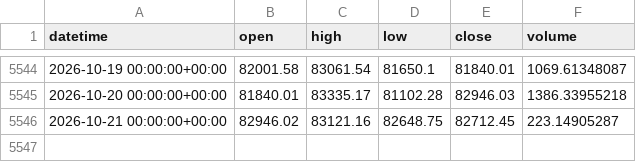
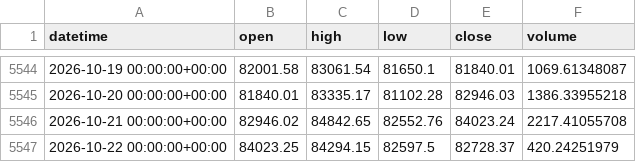
Before and after one commit to Polv89/bitstamp-btceur-minute-data, a CSV file: data/updates/btcusd_bitstamp_daily.csv, drawn as a sheet; only a part is shown, gaps mark what is left out.

```diff
--- a/data/updates/btcusd_bitstamp_daily.csv
+++ b/data/updates/btcusd_bitstamp_daily.csv
@@ -5545,2 +5545,3 @@ datetime,open,high,low,close,volume
 2026-10-20 00:00:00+00:00,81840.01,83335.17,81102.28,82946.03,1386.33955218
-2026-10-21 00:00:00+00:00,82946.02,83121.16,82648.75,82712.45,223.14905287
+2026-10-21 00:00:00+00:00,82946.02,84842.65,82552.76,84023.24,2217.41055708
+2026-10-22 00:00:00+00:00,84023.25,84294.15,82597.5,82728.37,420.24251979
```
Also changed, not shown: data/updates/btceur_bitstamp_daily.csv.
